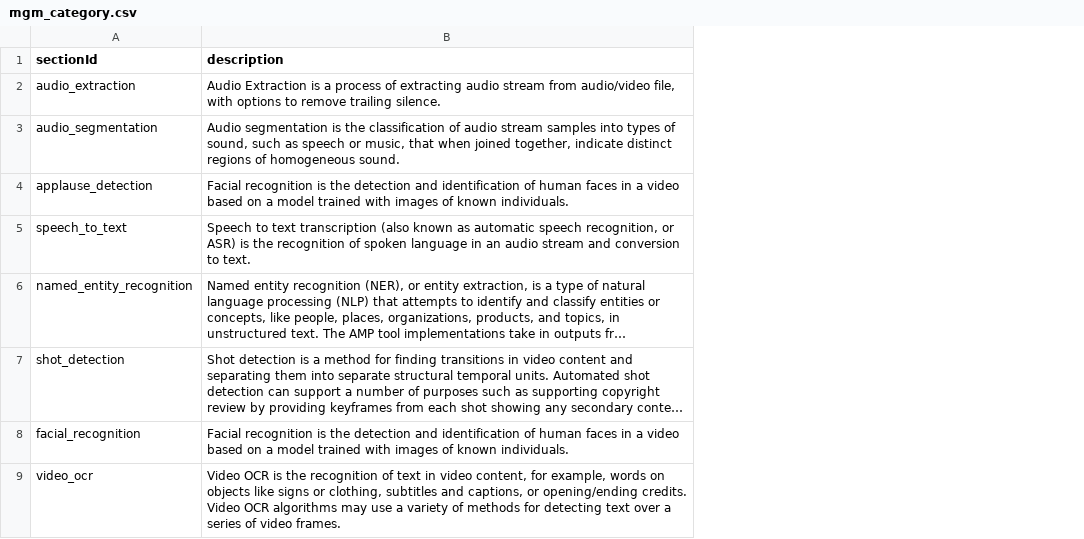
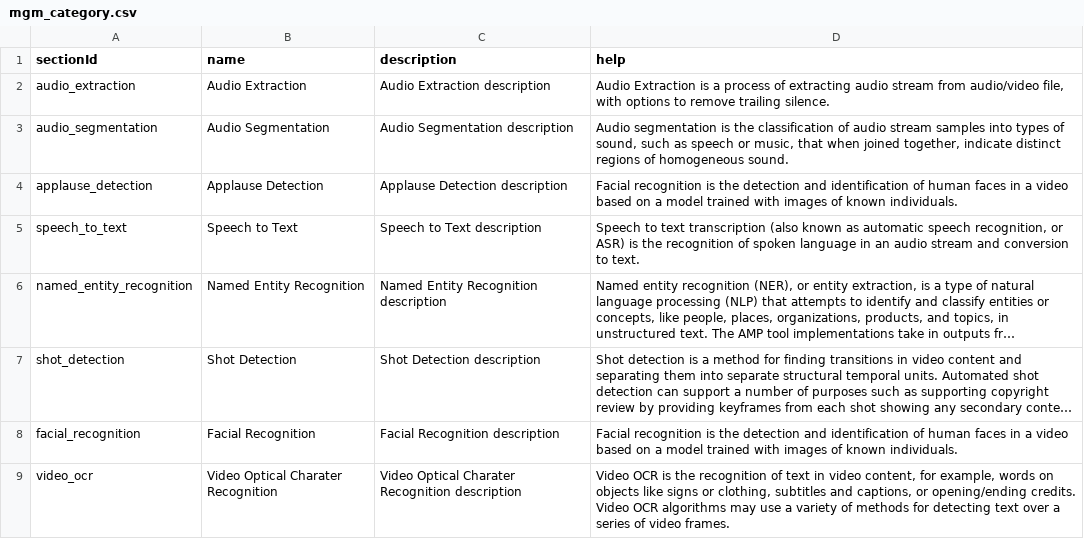
Before and after one commit to AudiovisualMetadataPlatform/amppd, a CSV file: src/main/resources/db/mgm_category.csv, drawn as a sheet; long unchanged cells end in …; addresses are those after the commit; the diff names each change by its address in the sheet, - before the commit and + after, or states it on an @@ line.

Commit message:
AMP-2155 - update MGM category/tool data model - update csv logic to unlink category from section

```diff
--- a/src/main/resources/db/mgm_category.csv
+++ b/src/main/resources/db/mgm_category.csv
+column B (name), rows 2-9: Audio Extraction | Audio Segmentation | Applause Detection | Speech to Text | Named Entity Recognition | Shot Detection | Facial Recognition | Video Optical Charater Recognition
+column C (description), rows 2-9: Audio Extraction description | Audio Segmentation description | Applause Detection description | Speech to Text description | Named Entity Recognition description | Shot Detection description | Facial Recognition description | Video Optical Charater Recognition description
-D1: description
+D1: help
```
Also changed, not shown: src/main/resources/db/mgm_tool.csv, 4 other files.
